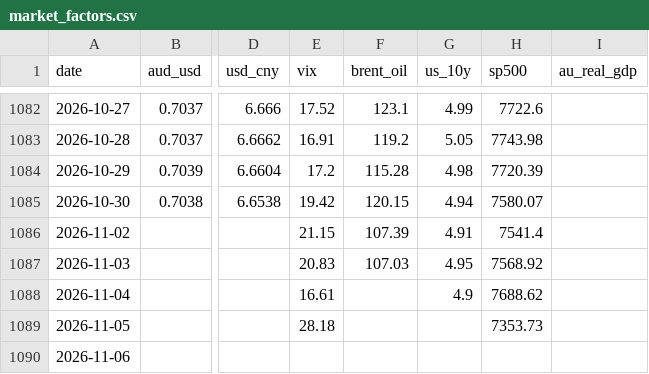
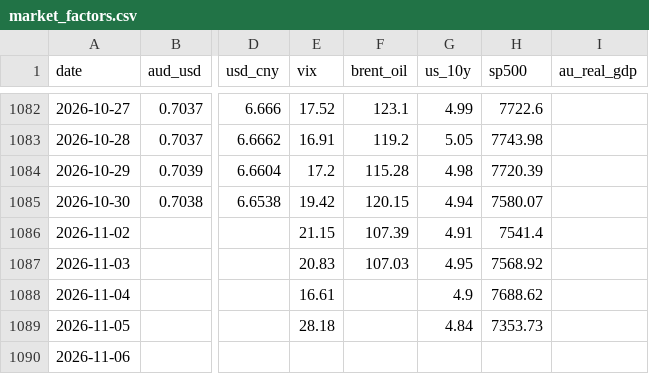
Before and after one commit to vukhanhlinhle2609/vnd-aud-transfer, a CSV file: data/market_factors.csv, drawn as a sheet; only a part is shown, gaps mark what is left out; the diff names each change by its address in the sheet, - before the commit and + after, or states it on an @@ line.

```diff
--- a/data/market_factors.csv
+++ b/data/market_factors.csv
-G1089 (us_10y): (empty)
+G1089 (us_10y): 4.84
```
Also changed, not shown: data/forecast_history.csv, data/vcb_aud_daily.csv, 2 other files.
